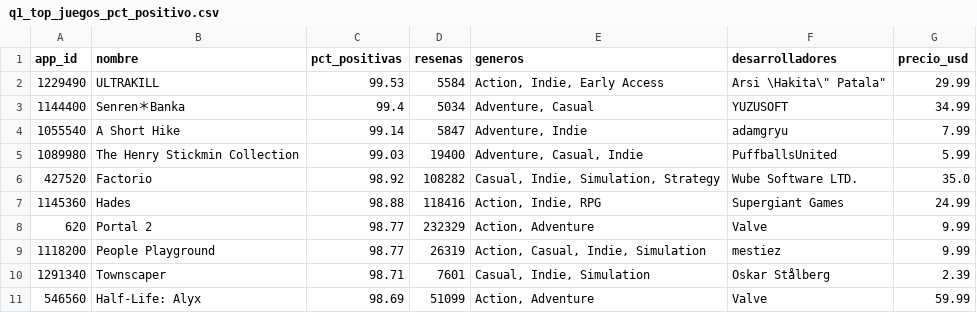
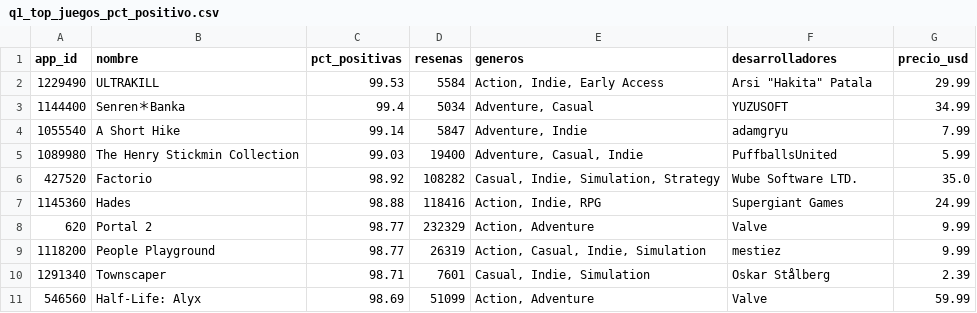
Before and after one commit to Marc456-jpg/BigDataTeam, a CSV file: evidence/resultados/q1_top_juegos_pct_positivo.csv, drawn as a sheet.

```diff
--- a/evidence/resultados/q1_top_juegos_pct_positivo.csv
+++ b/evidence/resultados/q1_top_juegos_pct_positivo.csv
@@ -1,3 +1,3 @@
 app_id,nombre,pct_positivas,resenas,generos,desarrolladores,precio_usd
-1229490,ULTRAKILL,99.53,5584,"Action, Indie, Early Access","Arsi \"Hakita\" Patala",29.99
+1229490,ULTRAKILL,99.53,5584,"Action, Indie, Early Access","Arsi ""Hakita"" Patala",29.99
 1144400,Senren＊Banka,99.4,5034,"Adventure, Casual",YUZUSOFT,34.99
```
Also changed, not shown: 19 other files.
